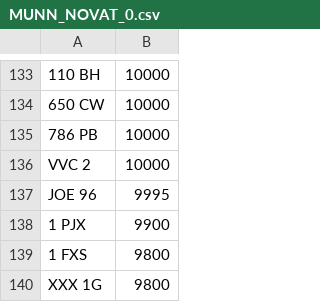
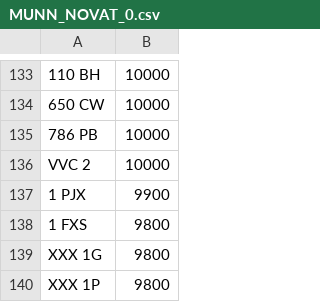
Before and after one commit to martinsumner/simplyreg, a CSV file: csv/MUNN_NOVAT_0.csv, drawn as a sheet; only a part is shown, gaps mark what is left out; the shorter side is filled out with more unchanged rows; the diff names each change by its address in the sheet, - before the commit and + after, or states it on an @@ line.

Commit message:
Update MUNN_NOVAT_0.csv

```diff
--- a/csv/MUNN_NOVAT_0.csv
+++ b/csv/MUNN_NOVAT_0.csv
-row 137: JOE 96 | 9995
```
